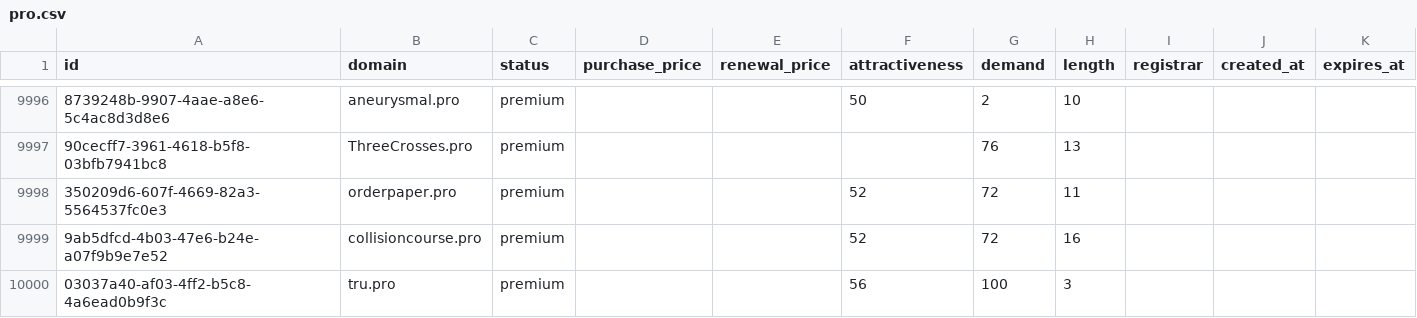
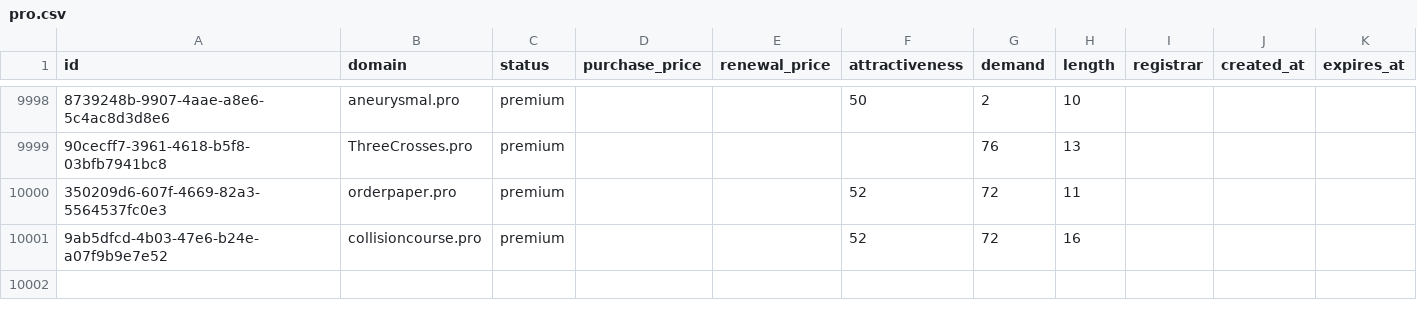
Before and after one commit to UniqueDomains/pro-oneword-domains, a CSV file: pro.csv, drawn as a sheet; only a part is shown, gaps mark what is left out; removed rows and columns are numbered as before the commit, all else as after; the diff covers the shown part only; the diff names each change by its address in the sheet, - before the commit and + after, or states it on an @@ line.

Commit message:
Domains update

```diff
--- a/pro.csv
+++ b/pro.csv
-row 10000: 03037a40-af03-4ff2-b5c8-4a6ead0b9f3c | tru.pro | premium |  |  | 56 | 100 | 3
```
Also changed, not shown: 2 added rows, 1 removed row and 8 edited cells elsewhere in this file, 2 other files.
